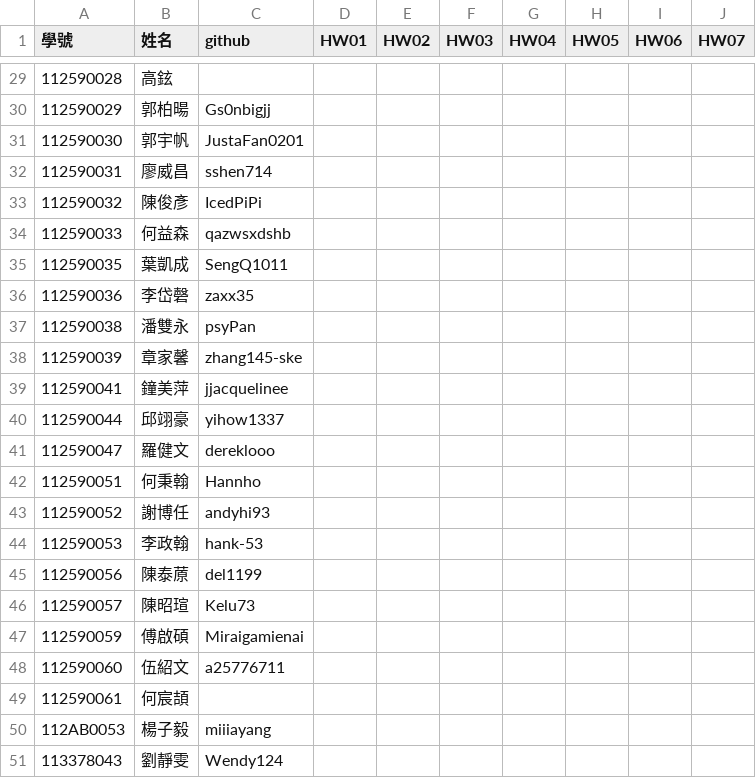
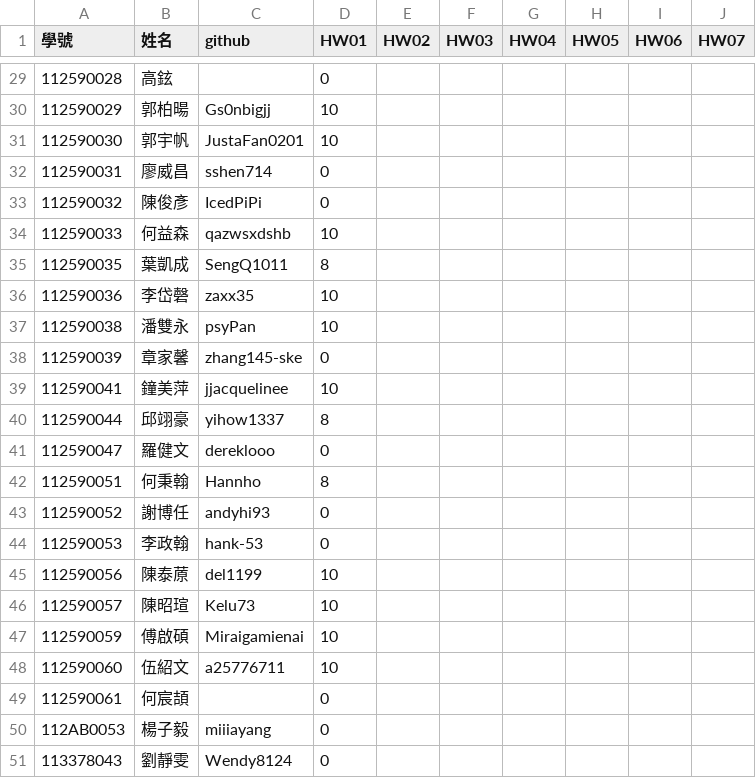
Before and after one commit to tjhsieh/tjhsieh.github.io, a CSV file: c/ai/ai2025s/syllabus/grade/data.csv, drawn as a sheet; only a part is shown, gaps mark what is left out; the diff covers the shown part only.

```diff
--- a/c/ai/ai2025s/syllabus/grade/data.csv
+++ b/c/ai/ai2025s/syllabus/grade/data.csv
@@ -29,23 +29,23 @@
-112590028,高鉉,,,,,,,,
-112590029,郭柏暘,Gs0nbigjj,,,,,,,
-112590030,郭宇帆,JustaFan0201,,,,,,,
-112590031,廖威昌,sshen714,,,,,,,
-112590032,陳俊彥,IcedPiPi,,,,,,,
-112590033,何益森,qazwsxdshb,,,,,,,
-112590035,葉凱成,SengQ1011,,,,,,,
-112590036,李岱磬,zaxx35,,,,,,,
-112590038,潘雙永,psyPan,,,,,,,
-112590039,章家馨,zhang145-ske,,,,,,,
-112590041,鐘美萍,jjacquelinee,,,,,,,
-112590044,邱翊豪,yihow1337,,,,,,,
-112590047,羅健文,dereklooo,,,,,,,
-112590051,何秉翰,Hannho,,,,,,,
-112590052,謝博任,andyhi93,,,,,,,
-112590053,李政翰,hank-53,,,,,,,
-112590056,陳泰蒝,del1199,,,,,,,
-112590057,陳昭瑄,Kelu73,,,,,,,
-112590059,傅啟碩,Miraigamienai,,,,,,,
-112590060,伍紹文,a25776711,,,,,,,
-112590061,何宸頡,,,,,,,,
-112AB0053,楊子毅,miiiayang,,,,,,,
-113378043,劉靜雯,Wendy124,,,,,,,
+112590028,高鉉,,0,,,,,,
+112590029,郭柏暘,Gs0nbigjj,10,,,,,,
+112590030,郭宇帆,JustaFan0201,10,,,,,,
+112590031,廖威昌,sshen714,0,,,,,,
+112590032,陳俊彥,IcedPiPi,0,,,,,,
+112590033,何益森,qazwsxdshb,10,,,,,,
+112590035,葉凱成,SengQ1011,8,,,,,,
+112590036,李岱磬,zaxx35,10,,,,,,
+112590038,潘雙永,psyPan,10,,,,,,
+112590039,章家馨,zhang145-ske,0,,,,,,
+112590041,鐘美萍,jjacquelinee,10,,,,,,
+112590044,邱翊豪,yihow1337,8,,,,,,
+112590047,羅健文,dereklooo,0,,,,,,
+112590051,何秉翰,Hannho,8,,,,,,
+112590052,謝博任,andyhi93,0,,,,,,
+112590053,李政翰,hank-53,0,,,,,,
+112590056,陳泰蒝,del1199,10,,,,,,
+112590057,陳昭瑄,Kelu73,10,,,,,,
+112590059,傅啟碩,Miraigamienai,10,,,,,,
+112590060,伍紹文,a25776711,10,,,,,,
+112590061,何宸頡,,0,,,,,,
+112AB0053,楊子毅,miiiayang,0,,,,,,
+113378043,劉靜雯,Wendy8124,0,,,,,,
```
Also changed, not shown: 28 edited cells elsewhere in this file.
